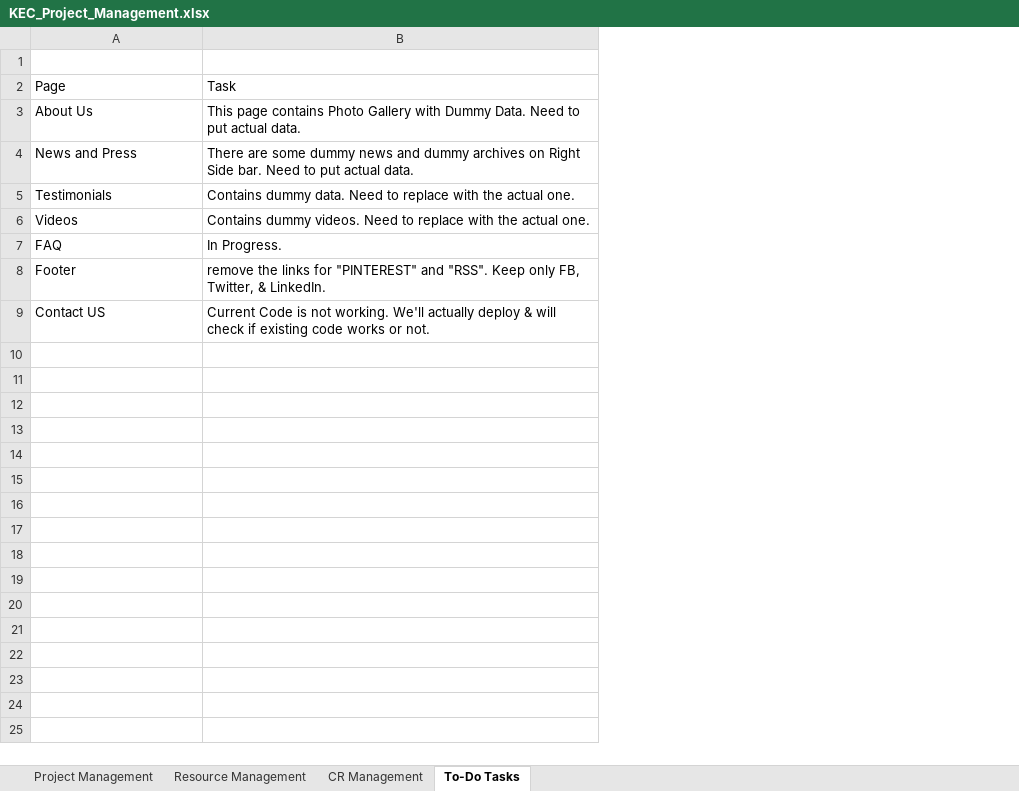
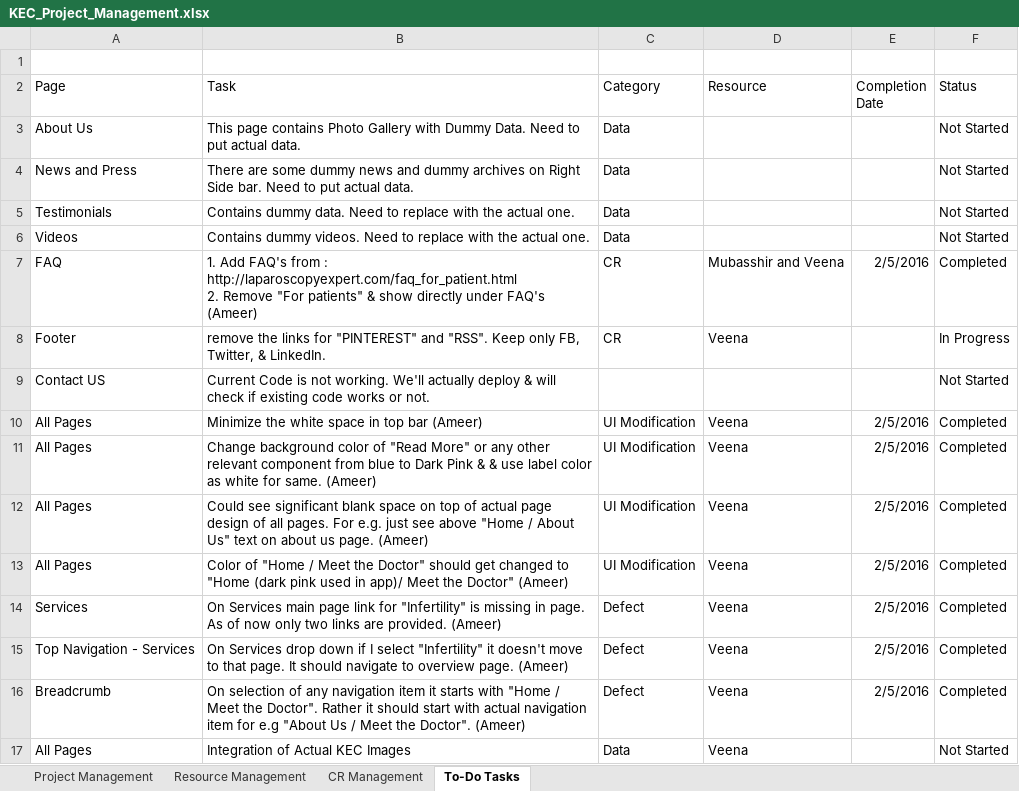
Before and after one commit to AamirSk/Hsptl, an Excel workbook: Documentation/KEC_Project_Management.xlsx, sheet To-Do Tasks, drawn as a sheet; values as stored, in another font and other column widths than the file's, no borders; table styles not drawn; 1 other sheet too large or unreadable and not compared; ↵ is a line break in a cell; the diff names each change by its address in the sheet, - before the commit and + after, or states it on an @@ line.

Commit message:
Added some more to-do tasks

```diff
--- a/Documentation/KEC_Project_Management.xlsx (sheet To-Do Tasks)
+++ b/Documentation/KEC_Project_Management.xlsx (sheet To-Do Tasks)
+column C (Category), rows 3-8: Data | Data | Data | Data | CR | CR
+column D (Resource), rows 7-8: Mubasshir and Veena | Veena
+column E (Completion Date), row 7: 2/5/2016
+column F (Status), rows 3-9: Not Started | Not Started | Not Started | Not Started | Completed | In Progress | Not Started
-B7 (Task): In Progress.
+B7 (Task): 1. Add FAQ's from : http://laparoscopyexpert.com/faq_for_patient.html ↵ 2. Remove "For patients" & show directly under FAQ's (Ameer)
+row 10: All Pages | Minimize the white space in top bar (Ameer) | UI Modification | Veena | 2/5/2016 | Completed
+row 11: All Pages | Change background color of "Read More" or any other relevant component from blue to Dark Pink & & use label color as white for same. (Ameer) | UI Modification | Veena | 2/5/2016 | Completed
+row 12: All Pages | Could see significant blank space on top of actual page design of all pages. For e.g. just see above "Home / About Us" text on about us page. (Ameer) | UI Modification | Veena | 2/5/2016 | Completed
+row 13: All Pages | Color of "Home / Meet the Doctor" should get changed to "Home (dark pink used in app)/ Meet the Doctor" (Ameer) | UI Modification | Veena | 2/5/2016 | Completed
+row 14: Services | On Services main page link for "Infertility" is missing in page. As of now only two links are provided. (Ameer) | Defect | Veena | 2/5/2016 | Completed
+row 15: Top Navigation - Services | On Services drop down if I select "Infertility" it doesn't move to that page. It should navigate to overview page. (Ameer) | Defect | Veena | 2/5/2016 | Completed
+row 16: Breadcrumb | On selection of any navigation item it starts with "Home / Meet the Doctor". Rather it should start with actual navigation item for e.g "About Us / Meet the Doctor". (Ameer) | Defect | Veena | 2/5/2016 | Completed
+row 17: All Pages | Integration of Actual KEC Images | Data | Veena |  | Not Started
```
Also changed, not shown: sheet CR Management.
